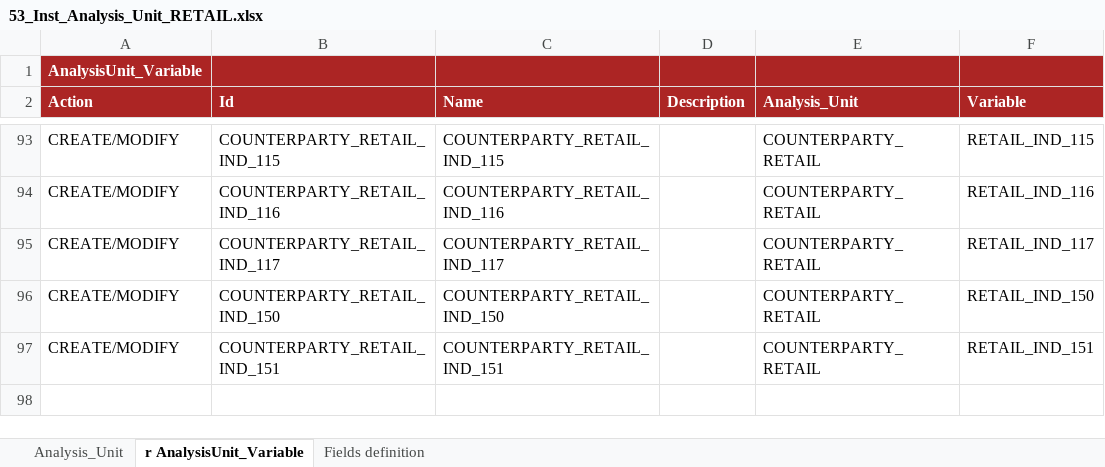
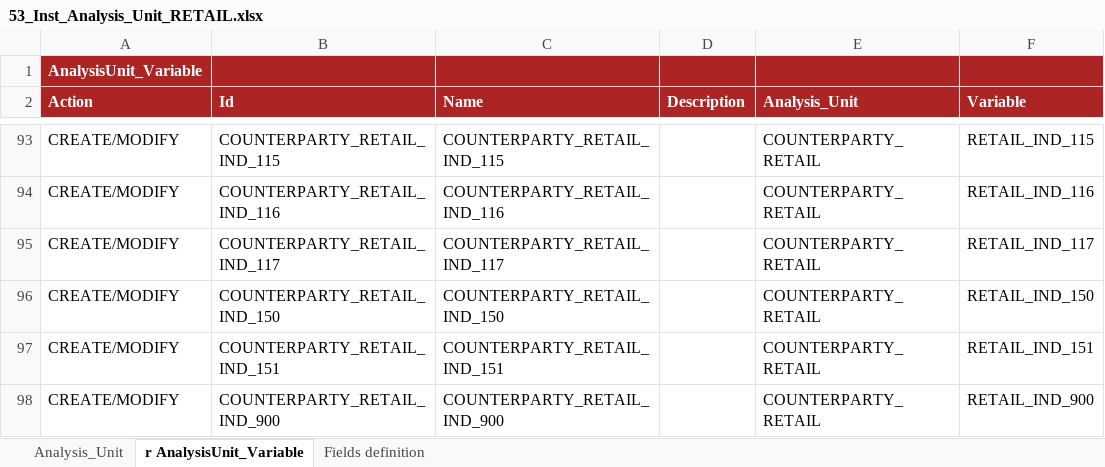
Before and after one commit to cybertop35/intelliJConf, an Excel workbook: earlywarning-pom/earlywarning-config/src/baf-instances/53_Inst_Analysis_Unit_RETAIL.xlsx, sheet r AnalysisUnit_Variable, drawn as a sheet; only a part is shown, gaps mark what is left out; values as stored, in another font and other column widths than the file's, no borders; charts and pictures not drawn; the diff names each change by its address in the sheet, - before the commit and + after, or states it on an @@ line.

```diff
--- a/earlywarning-pom/earlywarning-config/src/baf-instances/53_Inst_Analysis_Unit_RETAIL.xlsx (sheet r AnalysisUnit_Variable)
+++ b/earlywarning-pom/earlywarning-config/src/baf-instances/53_Inst_Analysis_Unit_RETAIL.xlsx (sheet r AnalysisUnit_Variable)
+row 98: CREATE/MODIFY | COUNTERPARTY_RETAIL_IND_900 | COUNTERPARTY_RETAIL_IND_900 |  | COUNTERPARTY_RETAIL | RETAIL_IND_900
```
Also changed, not shown: earlywarning-pom/earlywarning-config/src/baf-instances/52_Inst_Variable_RETAIL.xlsx.
